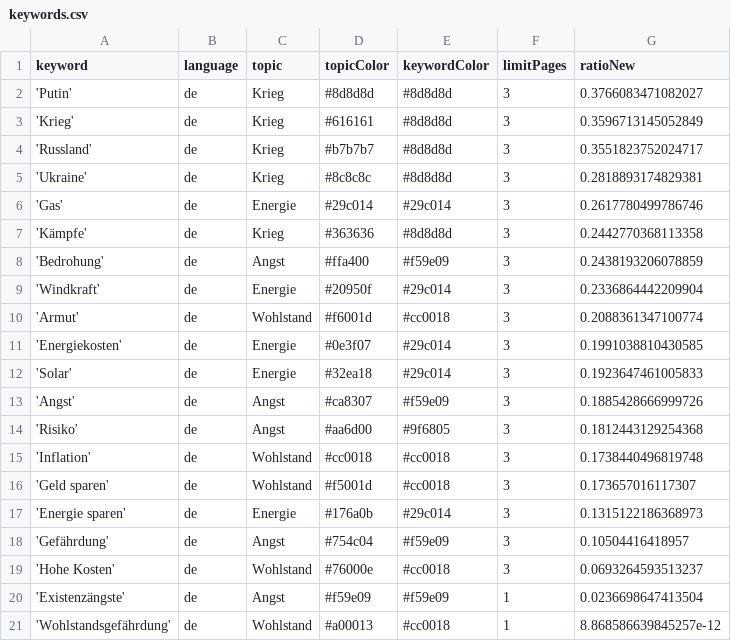
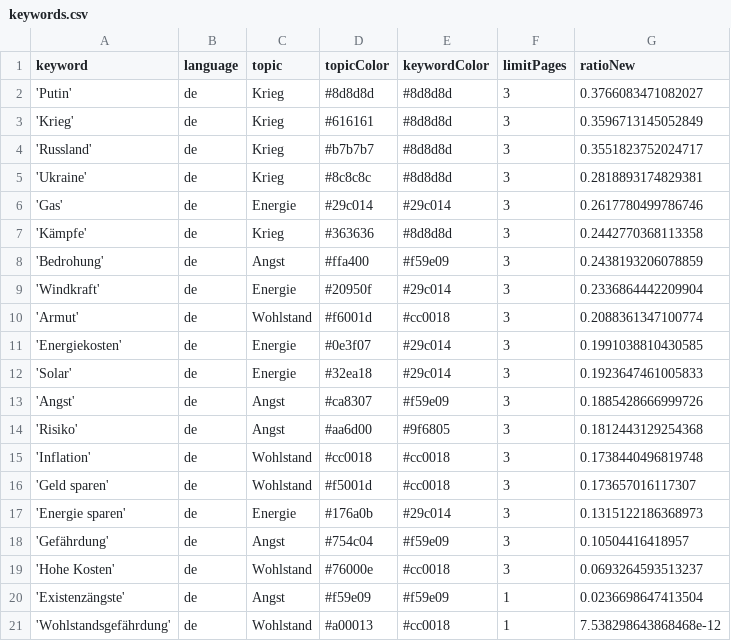
Before and after one commit to tg-news/winterIsComing2, a CSV file: keywords.csv, drawn as a sheet.

Commit message:
Commit from GitHub Actions (harvest:0.0)

```diff
--- a/keywords.csv
+++ b/keywords.csv
@@ -20,2 +20,2 @@ keyword,language,topic,topicColor,keywordColor,limitPages,ratioNew
 'Existenzängste',de,Angst,#f59e09,#f59e09,1,0.0236698647413504
-'Wohlstandsgefährdung',de,Wohlstand,#a00013,#cc0018,1,8.868586639845257e-12
+'Wohlstandsgefährdung',de,Wohlstand,#a00013,#cc0018,1,7.538298643868468e-12
```
